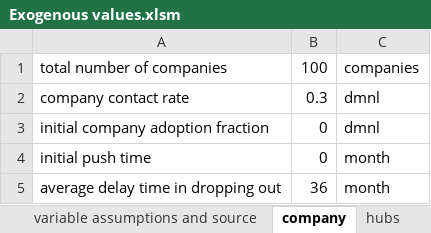
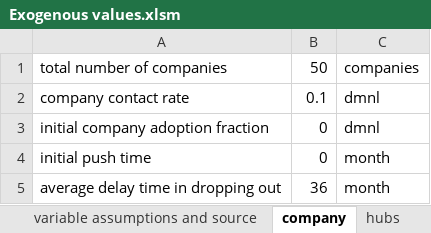
Before and after one commit to andrukth/HubsModel, an Excel workbook: Exogenous values.xlsm, sheet company, drawn as a sheet; values as stored, in another font and other column widths than the file's, no borders; the diff names each change by its address in the sheet, - before the commit and + after, or states it on an @@ line.

```diff
--- a/Exogenous values.xlsm (sheet company)
+++ b/Exogenous values.xlsm (sheet company)
-B1: 100
+B1: 50
-B2: 0.3
+B2: 0.1
```
Also changed, not shown: sheet scenarios, sheet efficiencies, sheet hubs, sheet goals, 11 other files.
